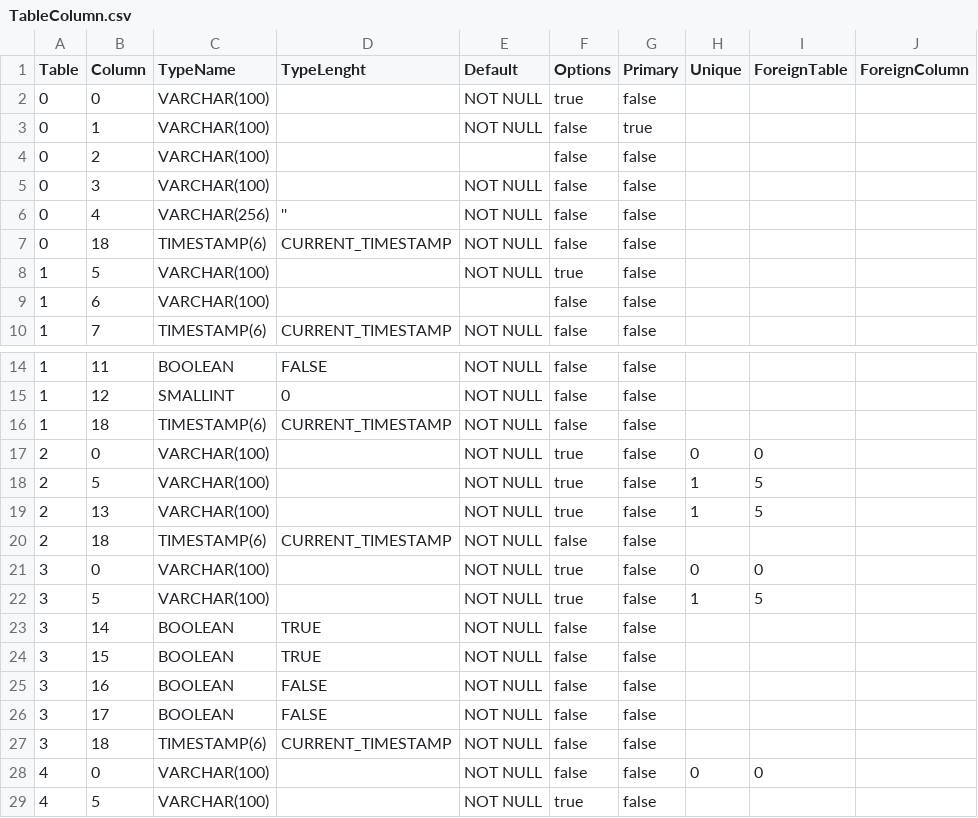
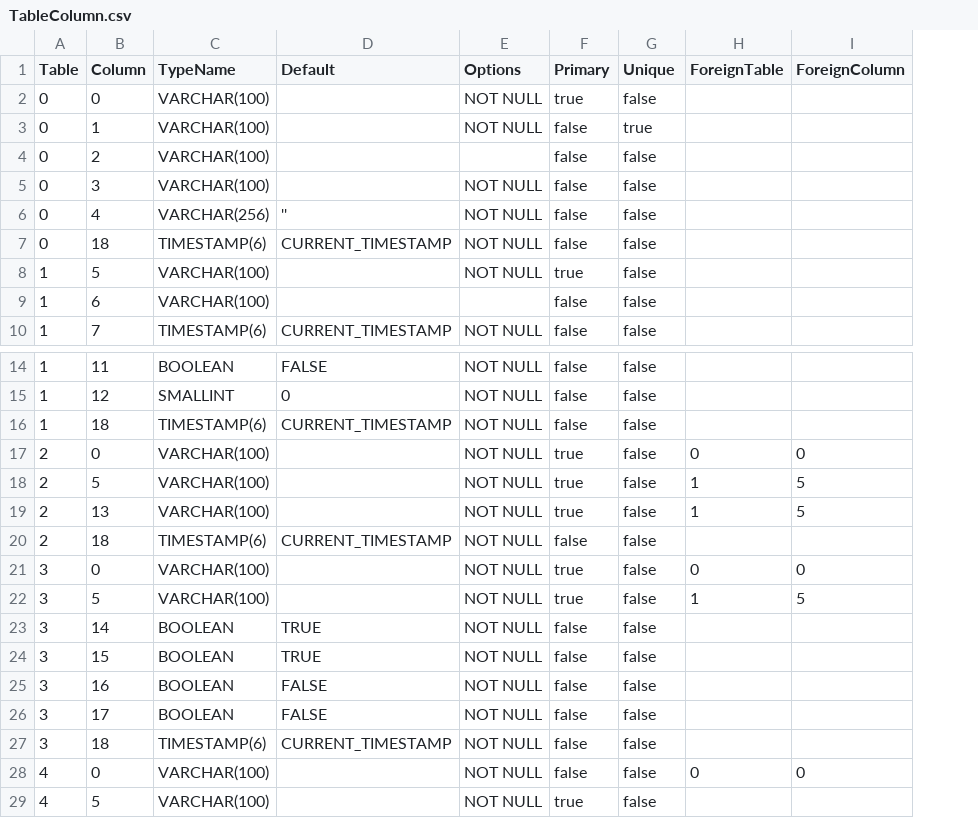
Before and after one commit to prrvchr/dDriveOOo, a CSV file: DropboxOOo/hsqldb/TableColumn.csv, drawn as a sheet; only a part is shown, gaps mark what is left out; removed rows and columns are numbered as before the commit, all else as after; the diff names each change by its address in the sheet, - before the commit and + after, or states it on an @@ line.

Commit message:
ResultSetType Fix

```diff
--- a/DropboxOOo/hsqldb/TableColumn.csv
+++ b/DropboxOOo/hsqldb/TableColumn.csv
-column H (Unique), rows 17-28: 0 | 1 | 1 |  | 0 | 1 |  |  |  |  |  | 0
-D1: TypeLenght
+D1: Default
-E1: Default
+E1: Options
-F1: Options
+F1: Primary
-G1: Primary
+G1: Unique
-I17 (ForeignColumn): (empty)
+I17 (ForeignColumn): 0
-H18:H19 (ForeignTable): 5
+H18:H19 (ForeignTable): 1
-I18:I19 (ForeignColumn): (empty)
+I18:I19 (ForeignColumn): 5
-I21 (ForeignColumn): (empty)
+I21 (ForeignColumn): 0
-H22 (ForeignTable): 5
+H22 (ForeignTable): 1
-I22 (ForeignColumn): (empty)
+I22 (ForeignColumn): 5
-I28 (ForeignColumn): (empty)
+I28 (ForeignColumn): 0
```
Also changed, not shown: 1 other file.
